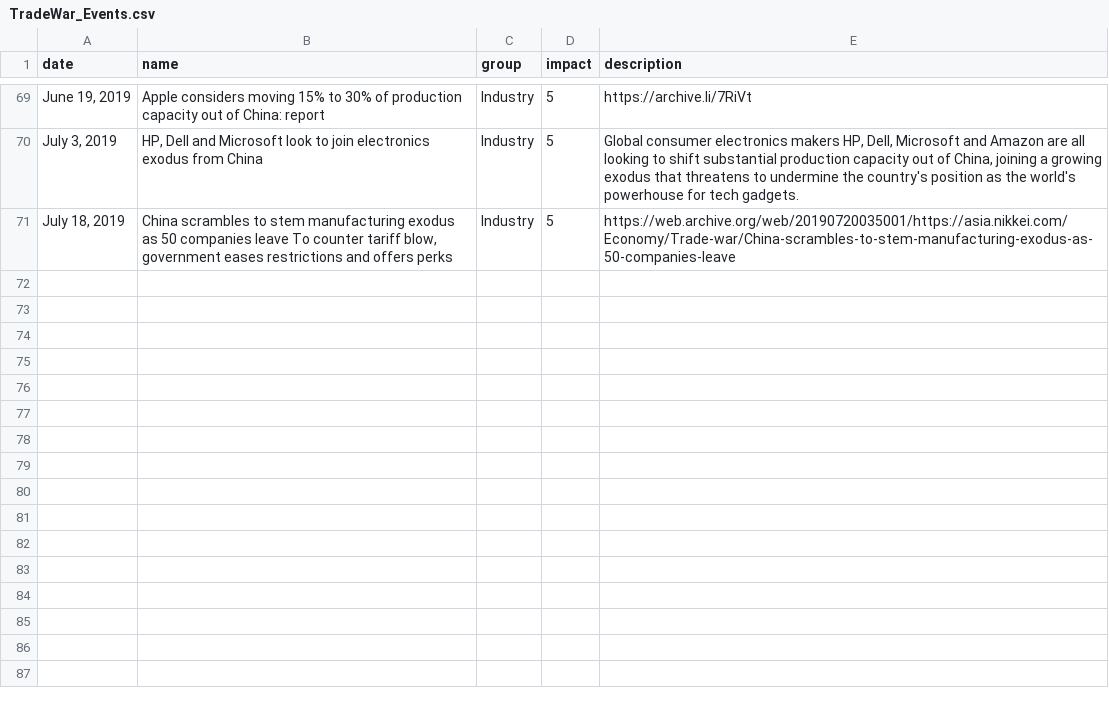
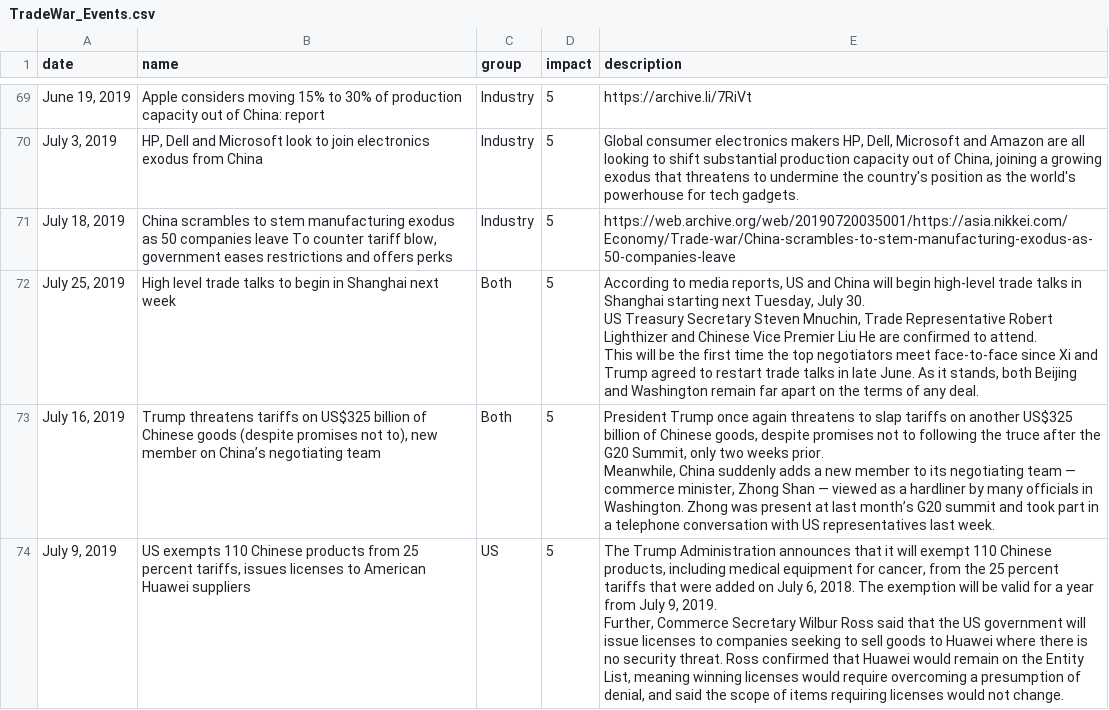
Before and after one commit to chinatimeline/data, a CSV file: US_CN_TradeWar/TradeWar_Events.csv, drawn as a sheet; only a part is shown, gaps mark what is left out; ↵ is a line break in a cell; the diff names each change by its address in the sheet, - before the commit and + after, or states it on an @@ line.

Commit message:
update trade war

```diff
--- a/US_CN_TradeWar/TradeWar_Events.csv
+++ b/US_CN_TradeWar/TradeWar_Events.csv
+row 72: July 25, 2019 | High level trade talks to begin in Shanghai next week | Both | 5 | According to media reports, US and China will begin high-level trade talks in Shanghai starting next Tuesday, July 30. ↵ US Treasury Secretary Steven Mnuchin, Trade Representative Robert Lighthizer and Chinese Vice Premier Liu He are confirmed to attend. ↵ This will be the first time the top negotiators meet face-to-face since Xi and Trump agreed to restart trade talks in late June. As it stands, both Beijing and Washington remain far apart on the terms of any deal.
+row 73: July 16, 2019 | Trump threatens tariffs on US$325 billion of Chinese goods (despite promises not to), new member on China’s negotiating team | Both | 5 | President Trump once again threatens to slap tariffs on another US$325 billion of Chinese goods, despite promises not to following the truce after the G20 Summit, only two weeks prior. ↵ Meanwhile, China suddenly adds a new member to its negotiating team — commerce minister, Zhong Shan — viewed as a hardliner by many officials in Washington. Zhong was present at last month’s G20 summit and took part in a telephone conversation with US representatives last week.
+row 74: July 9, 2019 | US exempts 110 Chinese products from 25 percent tariffs, issues licenses to American Huawei suppliers | US | 5 | The Trump Administration announces that it will exempt 110 Chinese products, including medical equipment for cancer, from the 25 percent tariffs that were added on July 6, 2018. The exemption will be valid for a year from July 9, 2019. ↵ Further, Commerce Secretary Wilbur Ross said that the US government will issue licenses to companies seeking to sell goods to Huawei where there is no security threat. Ross confirmed that Huawei would remain on the Entity List, meaning winning licenses would require overcoming a presumption of denial, and said the scope of items requiring licenses would not change.
```
